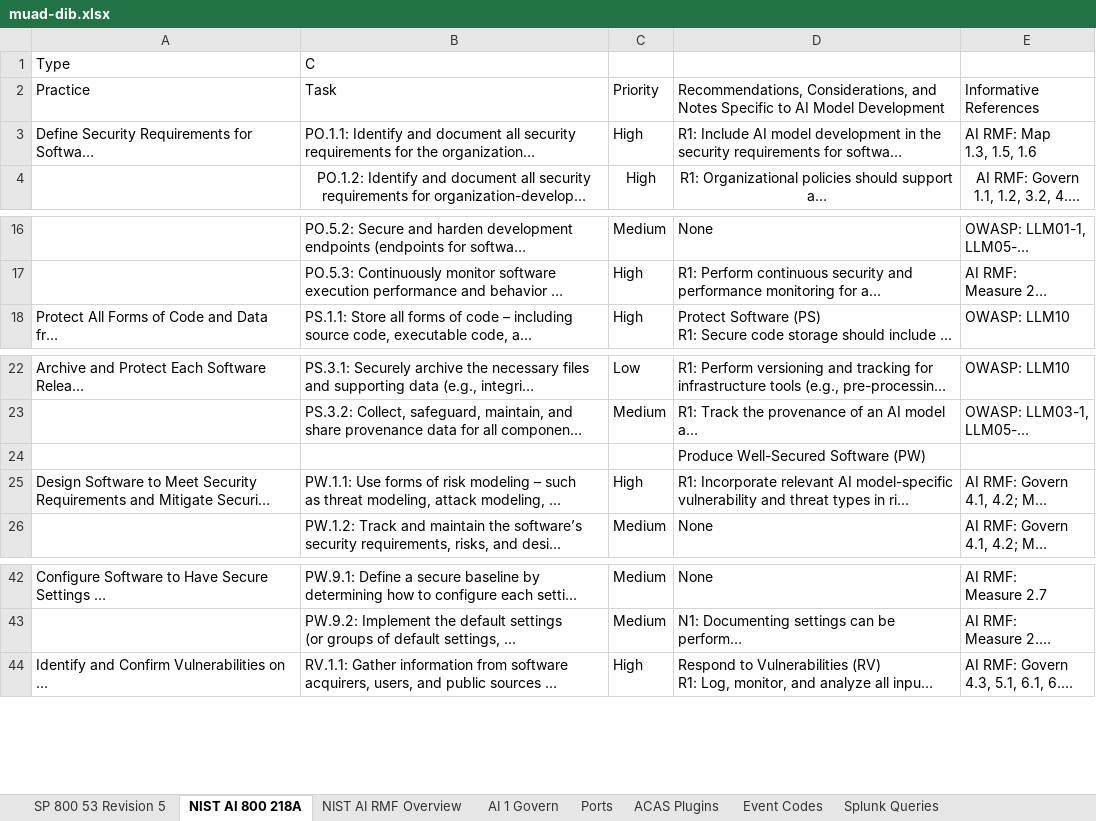
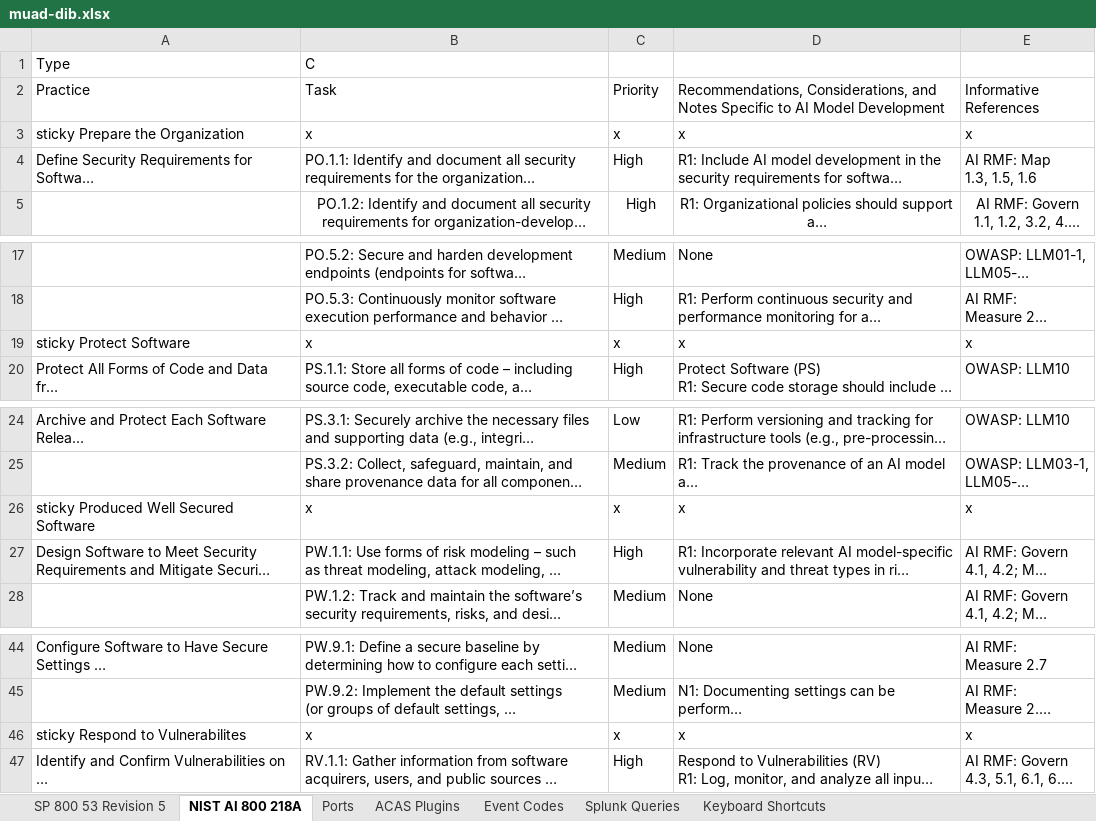
Before and after one commit to ale-romo/muad-dib, an Excel workbook: src/assets/muad-dib.xlsx, sheet NIST AI 800 218A, drawn as a sheet; only a part is shown, gaps mark what is left out; long unchanged cells end in …; values as stored, in another font and other column widths than the file's, no borders; charts and pictures not drawn; removed rows and columns are numbered as before the commit, all else as after; the diff names each change by its address in the sheet, - before the commit and + after, or states it on an @@ line.

```diff
--- a/src/assets/muad-dib.xlsx (sheet NIST AI 800 218A)
+++ b/src/assets/muad-dib.xlsx (sheet NIST AI 800 218A)
-sheet tab: NIST AI RMF Overview
-sheet tab: AI 1 Govern
+row 3: sticky Prepare the Organization | x | x | x | x
+row 19: sticky Protect Software | x | x | x | x
-row 24:  |  |  | Produce Well-Secured Software (PW)
+row 26: sticky Produced Well Secured Software | x | x | x | x
+row 46: sticky Respond to Vulnerabilites | x | x | x | x
```
Also changed, not shown: charts or pictures, 12 other files.
